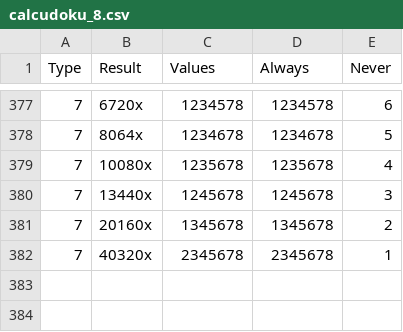
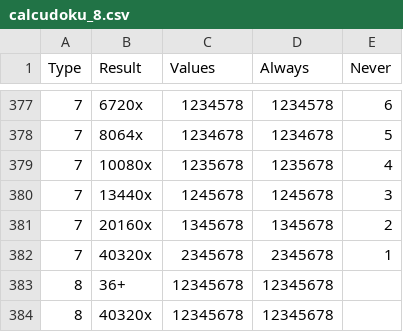
Before and after one commit to jimlawton/calcudoku, a CSV file: calcudoku_8.csv, drawn as a sheet; only a part is shown, gaps mark what is left out; the diff names each change by its address in the sheet, - before the commit and + after, or states it on an @@ line.

```diff
--- a/calcudoku_8.csv
+++ b/calcudoku_8.csv
+row 383: 8 | 36+ | 12345678 | 12345678
+row 384: 8 | 40320x | 12345678 | 12345678
```
Also changed, not shown: calcudoku_6.csv, calcudoku_7.csv, 2 other files.
